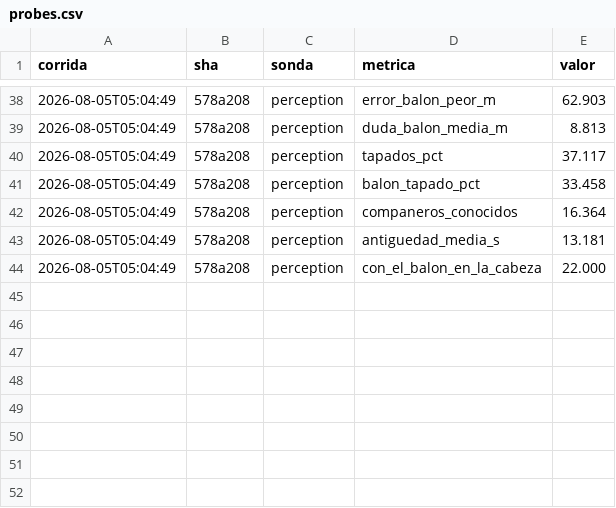
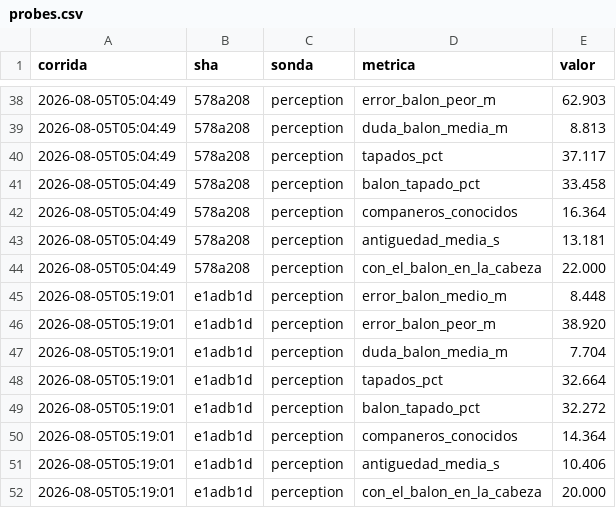
Before and after one commit to Uneven3/simulador-futbol, a CSV file: measurements/probes.csv, drawn as a sheet; only a part is shown, gaps mark what is left out; the diff names each change by its address in the sheet, - before the commit and + after, or states it on an @@ line.

```diff
--- a/measurements/probes.csv
+++ b/measurements/probes.csv
+row 45: 2026-08-05T05:19:01 | e1adb1d | perception | error_balon_medio_m | 8.448
+row 46: 2026-08-05T05:19:01 | e1adb1d | perception | error_balon_peor_m | 38.920
+row 47: 2026-08-05T05:19:01 | e1adb1d | perception | duda_balon_media_m | 7.704
+row 48: 2026-08-05T05:19:01 | e1adb1d | perception | tapados_pct | 32.664
+row 49: 2026-08-05T05:19:01 | e1adb1d | perception | balon_tapado_pct | 32.272
+row 50: 2026-08-05T05:19:01 | e1adb1d | perception | companeros_conocidos | 14.364
+row 51: 2026-08-05T05:19:01 | e1adb1d | perception | antiguedad_media_s | 10.406
+row 52: 2026-08-05T05:19:01 | e1adb1d | perception | con_el_balon_en_la_cabeza | 20.000
```
Also changed, not shown: 6 other files.
